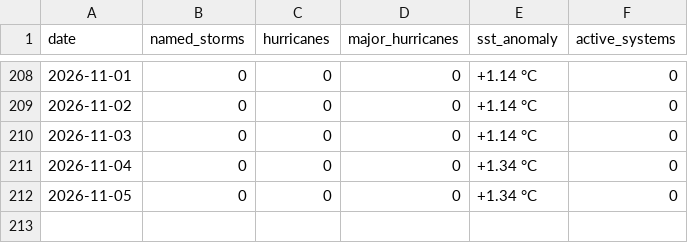
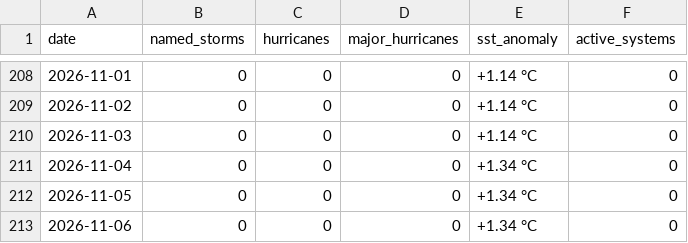
Before and after one commit to rushmarshall/Caribbean-Coastal-Resilience, a CSV file: docs/season-history.csv, drawn as a sheet; only a part is shown, gaps mark what is left out.

```diff
--- a/docs/season-history.csv
+++ b/docs/season-history.csv
@@ -212 +212,2 @@ date,named_storms,hurricanes,major_hurricanes,sst_anomaly,active_systems
 2026-11-05,0,0,0,+1.34 °C,0
+2026-11-06,0,0,0,+1.34 °C,0
```
Also changed, not shown: 1 other file.
